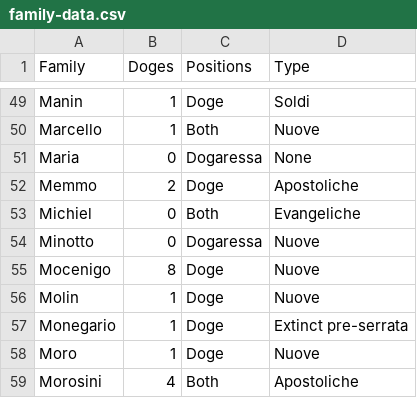
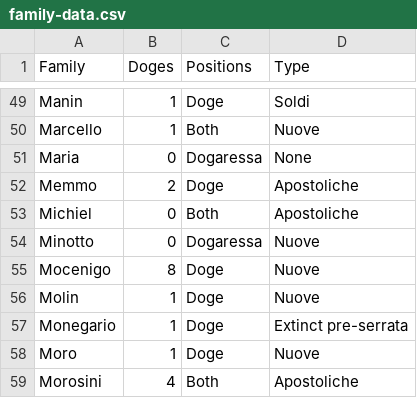
Before and after one commit to JJ/venice-patrician-social-network, a CSV file: resources/family-data.csv, drawn as a sheet; only a part is shown, gaps mark what is left out.

Commit message:
Fix error type of family

```diff
--- a/resources/family-data.csv
+++ b/resources/family-data.csv
@@ -52,3 +52,3 @@ Maria,0,Dogaressa,None
 Memmo,2,Doge,Apostoliche
-Michiel,0,Both,Evangeliche
+Michiel,0,Both,Apostoliche
 Minotto,0,Dogaressa,Nuove
```
